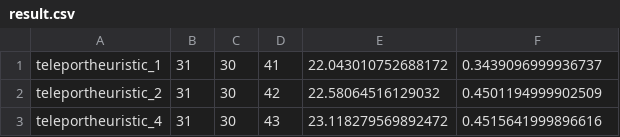
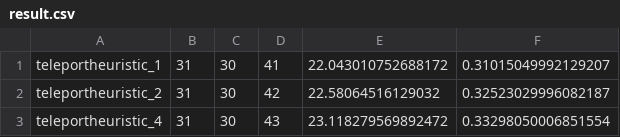
Before and after one commit to USTriett/Lab1FundamentalOfAI, a CSV file: output/advance/advance1/result.csv, drawn as a sheet.

```diff
--- a/output/advance/advance1/result.csv
+++ b/output/advance/advance1/result.csv
@@ -1,3 +1,3 @@
-teleportheuristic_1,31,30,41,22.043010752688172,0.3439096999936737
-teleportheuristic_2,31,30,42,22.58064516129032,0.4501194999902509
-teleportheuristic_4,31,30,43,23.118279569892472,0.4515641999896616
+teleportheuristic_1,31,30,41,22.043010752688172,0.31015049992129207
+teleportheuristic_2,31,30,42,22.58064516129032,0.32523029996082187
+teleportheuristic_4,31,30,43,23.118279569892472,0.33298050006851554
```
Also changed, not shown: output/advance/advance2/result.csv, output/advance/advance3/result.csv, 17 other files.
